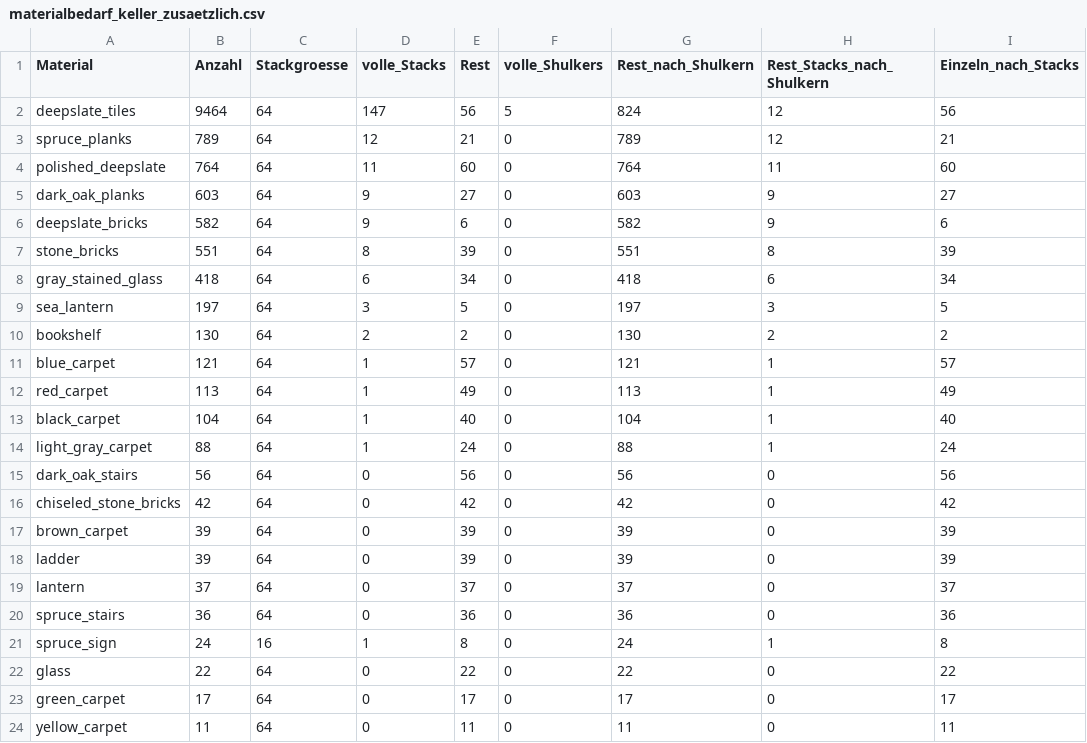
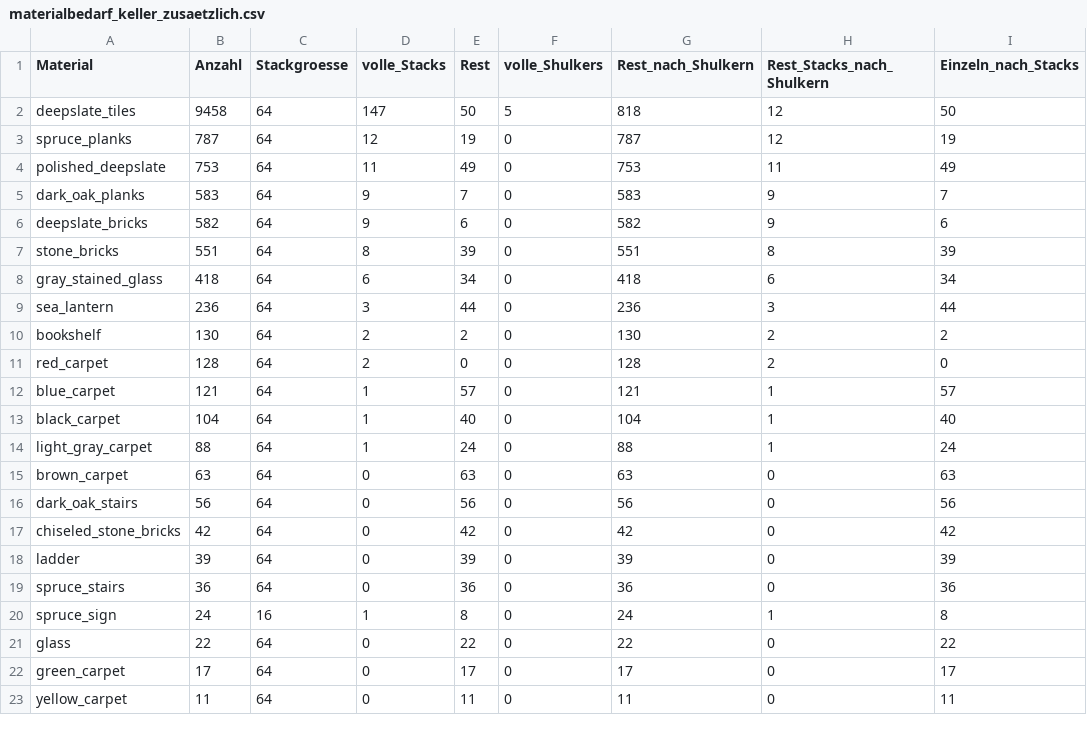
Before and after one commit to 00DerTechniker00/Blackthorn-Estate, a CSV file: materialbedarf_keller_zusaetzlich.csv, drawn as a sheet; only a part is shown.

```diff
--- a/materialbedarf_keller_zusaetzlich.csv
+++ b/materialbedarf_keller_zusaetzlich.csv
@@ -1,6 +1,6 @@
 Material;Anzahl;Stackgroesse;volle_Stacks;Rest;volle_Shulkers;Rest_nach_Shulkern;Rest_Stacks_nach_Shulkern;Einzeln_nach_Stacks
-deepslate_tiles;9464;64;147;56;5;824;12;56
-spruce_planks;789;64;12;21;0;789;12;21
-polished_deepslate;764;64;11;60;0;764;11;60
-dark_oak_planks;603;64;9;27;0;603;9;27
+deepslate_tiles;9458;64;147;50;5;818;12;50
+spruce_planks;787;64;12;19;0;787;12;19
+polished_deepslate;753;64;11;49;0;753;11;49
+dark_oak_planks;583;64;9;7;0;583;9;7
 deepslate_bricks;582;64;9;6;0;582;9;6
@@ -8,13 +8,12 @@ stone_bricks;551;64;8;39;0;551;8;39
 gray_stained_glass;418;64;6;34;0;418;6;34
-sea_lantern;197;64;3;5;0;197;3;5
+sea_lantern;236;64;3;44;0;236;3;44
 bookshelf;130;64;2;2;0;130;2;2
+red_carpet;128;64;2;0;0;128;2;0
 blue_carpet;121;64;1;57;0;121;1;57
-red_carpet;113;64;1;49;0;113;1;49
 black_carpet;104;64;1;40;0;104;1;40
 light_gray_carpet;88;64;1;24;0;88;1;24
+brown_carpet;63;64;0;63;0;63;0;63
 dark_oak_stairs;56;64;0;56;0;56;0;56
 chiseled_stone_bricks;42;64;0;42;0;42;0;42
-brown_carpet;39;64;0;39;0;39;0;39
 ladder;39;64;0;39;0;39;0;39
-lantern;37;64;0;37;0;37;0;37
 spruce_stairs;36;64;0;36;0;36;0;36
```
Also changed, not shown: keller_umbau_6.0.csv, materialbedarf.csv, 48 other files.
